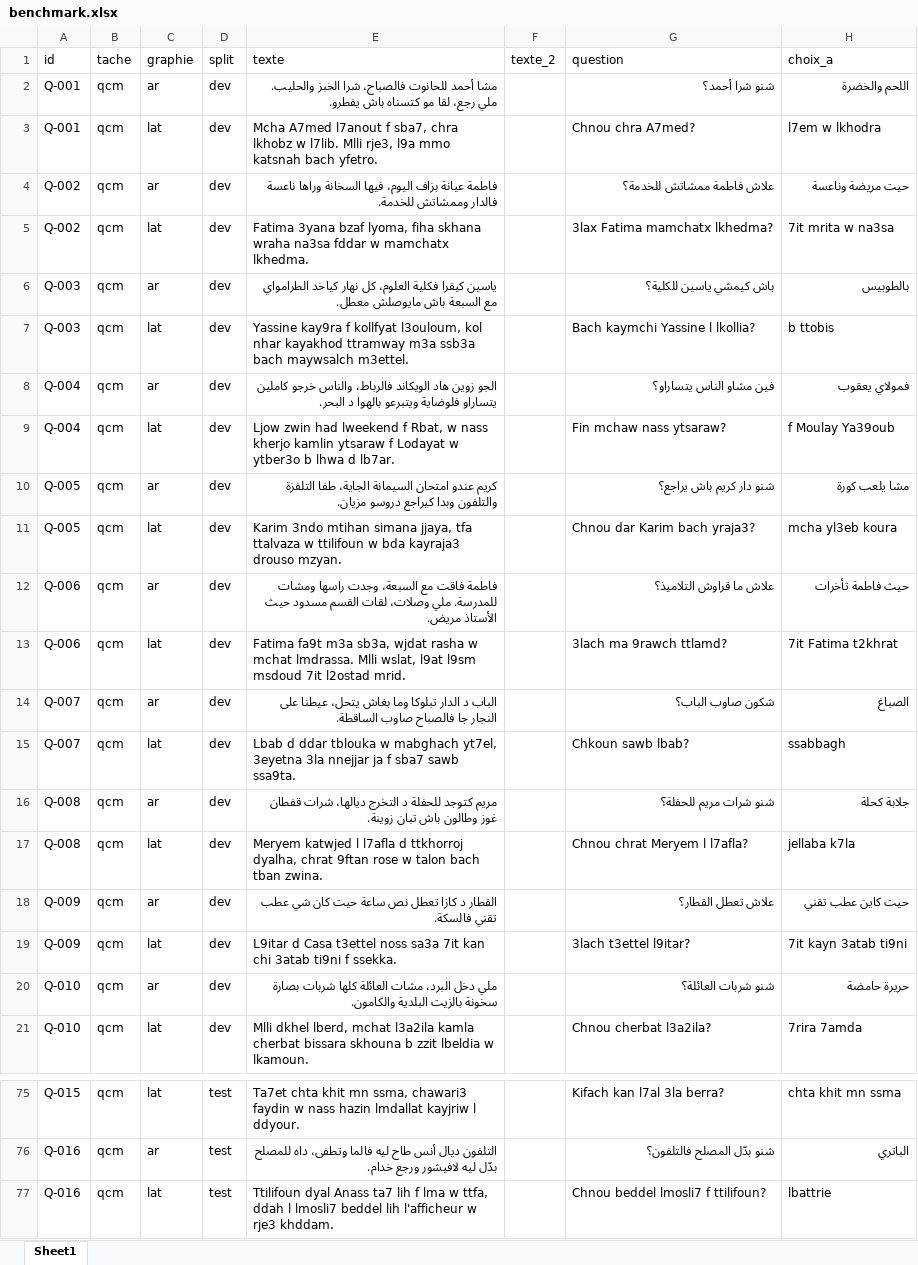
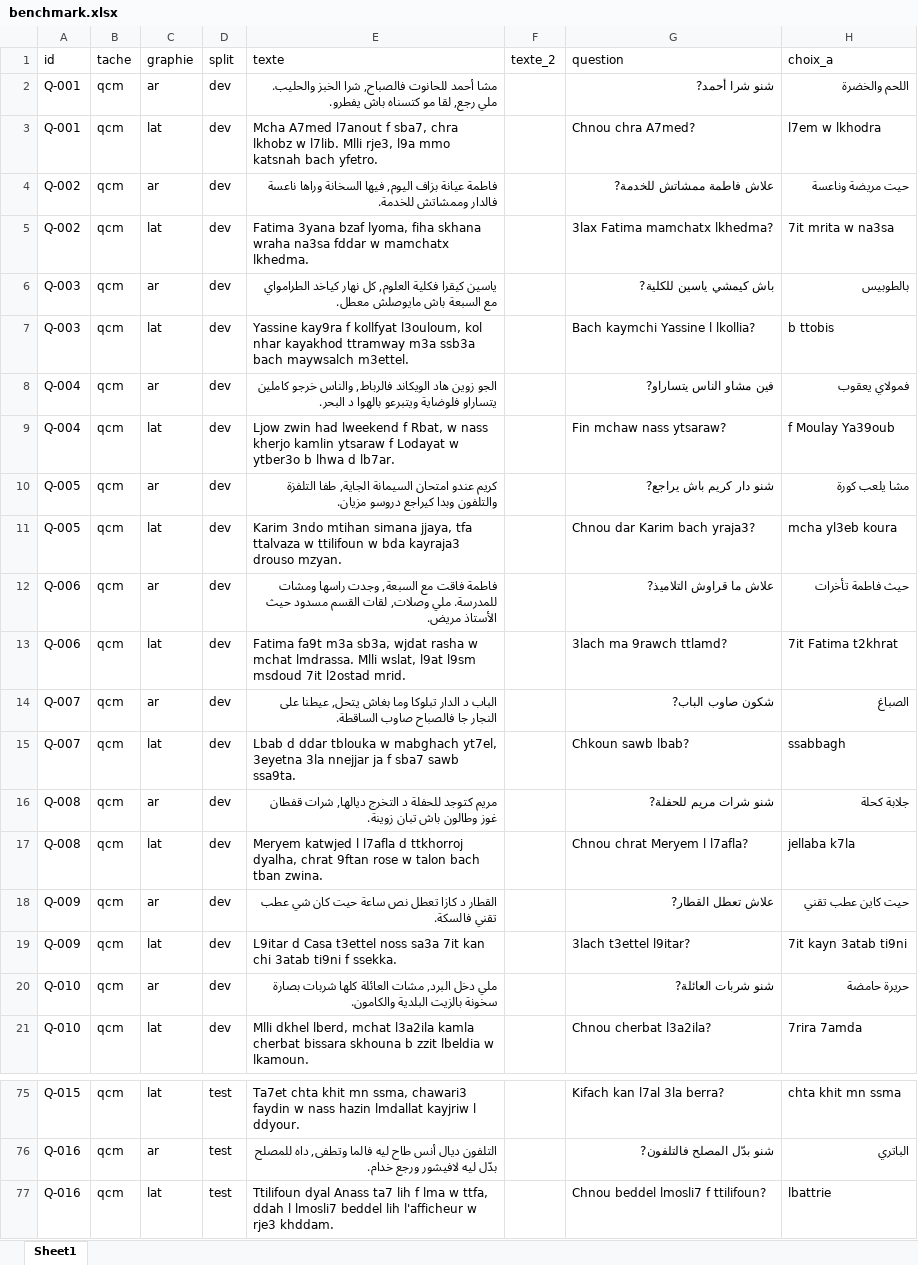
Before and after one commit to SOUKAINA-GRANDI/darija-multiscript-benchmark, an Excel workbook: data/final/benchmark.xlsx, sheet Sheet1, drawn as a sheet; only a part is shown, gaps mark what is left out; values as stored, in another font and other column widths than the file's, no borders; the diff covers the shown part only; the diff names each change by its address in the sheet, - before the commit and + after, or states it on an @@ line.

```diff
--- a/data/final/benchmark.xlsx (sheet Sheet1)
+++ b/data/final/benchmark.xlsx (sheet Sheet1)
-E2 (texte): …أحمد للحانوت فالصباح، شرا الخبز والحليب. ملي رجع، لقا مو…
+E2 (texte): …أحمد للحانوت فالصباح, شرا الخبز والحليب. ملي رجع, لقا مو…
-G2 (question): شنو شرا أحمد؟
+G2 (question): شنو شرا أحمد?
-E4 (texte): …عيانة بزاف اليوم، فيها السخانة…
+E4 (texte): …عيانة بزاف اليوم, فيها السخانة…
-G4 (question): علاش فاطمة ممشاتش للخدمة؟
+G4 (question): علاش فاطمة ممشاتش للخدمة?
-E6 (texte): …كيقرا فكلية العلوم، كل نهار…
+E6 (texte): …كيقرا فكلية العلوم, كل نهار…
-G6 (question): باش كيمشي ياسين للكلية؟
+G6 (question): باش كيمشي ياسين للكلية?
-E8 (texte): …هاد الويكاند فالرباط، والناس خرجو…
+E8 (texte): …هاد الويكاند فالرباط, والناس خرجو…
-G8 (question): فين مشاو الناس يتساراو؟
+G8 (question): فين مشاو الناس يتساراو?
-E10 (texte): …امتحان السيمانة الجاية، طفا التلفزة…
+E10 (texte): …امتحان السيمانة الجاية, طفا التلفزة…
-G10 (question): شنو دار كريم باش يراجع؟
+G10 (question): شنو دار كريم باش يراجع?
-E12 (texte): …فاقت مع السبعة، وجدت راسها ومشات للمدرسة. ملي وصلات، لقات القسم…
+E12 (texte): …فاقت مع السبعة, وجدت راسها ومشات للمدرسة. ملي وصلات, لقات القسم…
-G12 (question): علاش ما قراوش التلاميذ؟
+G12 (question): علاش ما قراوش التلاميذ?
-E14 (texte): …وما بغاش يتحل، عيطنا على…
+E14 (texte): …وما بغاش يتحل, عيطنا على…
-G14 (question): شكون صاوب الباب؟
+G14 (question): شكون صاوب الباب?
-E16 (texte): …د التخرج ديالها، شرات قفطان…
+E16 (texte): …د التخرج ديالها, شرات قفطان…
-G16 (question): شنو شرات مريم للحفلة؟
+G16 (question): شنو شرات مريم للحفلة?
-G18 (question): علاش تعطل القطار؟
+G18 (question): علاش تعطل القطار?
-E20 (texte): ملي دخل البرد، مشات العائلة…
+E20 (texte): ملي دخل البرد, مشات العائلة…
-G20 (question): شنو شربات العائلة؟
+G20 (question): شنو شربات العائلة?
-E76 (texte): …ليه فالما وتطفى، داه للمصلح…
+E76 (texte): …ليه فالما وتطفى, داه للمصلح…
-G76 (question): شنو بدّل المصلح فالتلفون؟
+G76 (question): شنو بدّل المصلح فالتلفون?
```
Also changed, not shown: 46 edited cells and cell formats elsewhere in this sheet, 28 other files.
